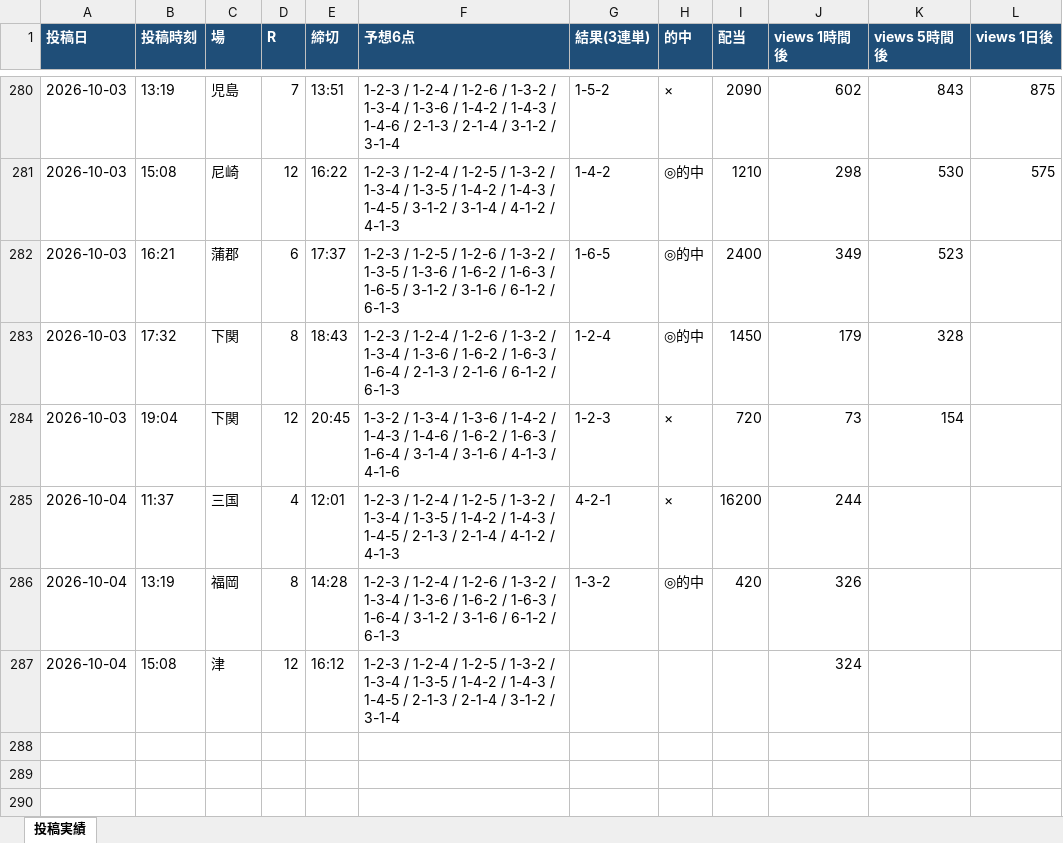
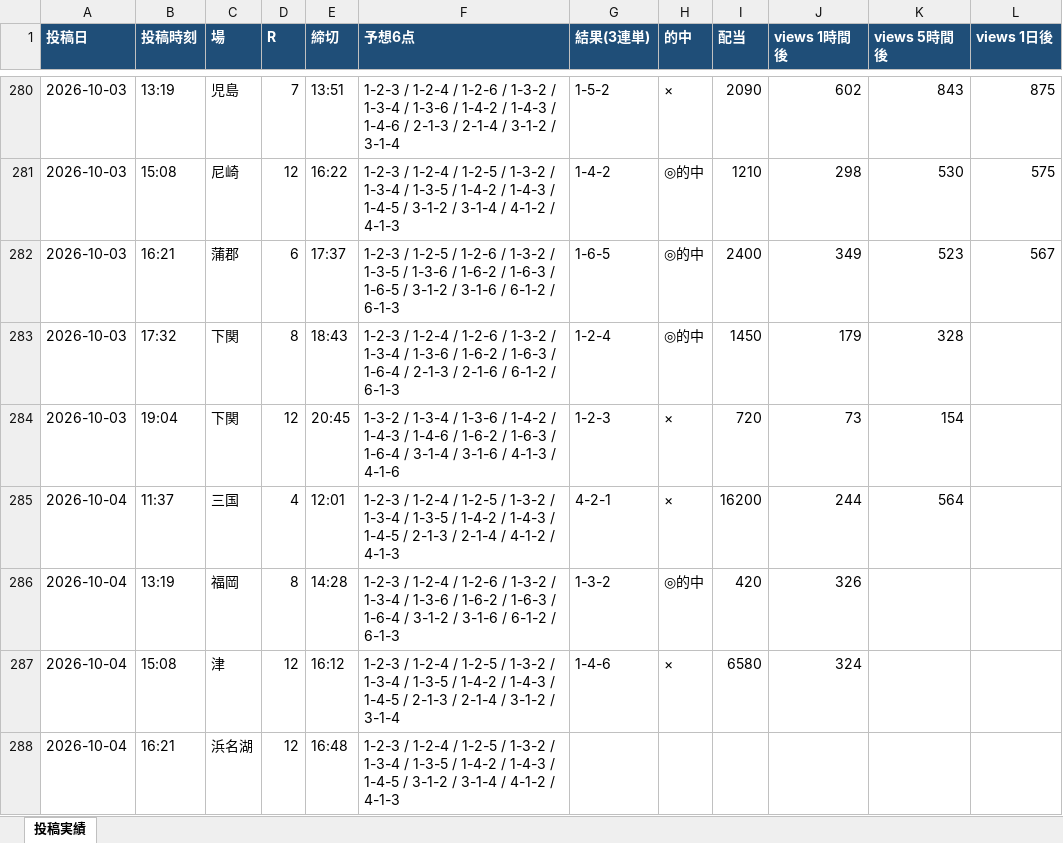
Before and after one commit to Growth37/kyotei-threads-bot, an Excel workbook: metrics.xlsx, sheet 投稿実績, drawn as a sheet; only a part is shown, gaps mark what is left out; values as stored, in another font and other column widths than the file's, no borders; the diff names each change by its address in the sheet, - before the commit and + after, or states it on an @@ line.

Commit message:
metrics: 表示回数/的中結果を更新

```diff
--- a/metrics.xlsx (sheet 投稿実績)
+++ b/metrics.xlsx (sheet 投稿実績)
-L282 (views 1日後): (empty)
+L282 (views 1日後): 567
-K285 (views 5時間後): (empty)
+K285 (views 5時間後): 564
-G287 (結果(3連単)): (empty)
+G287 (結果(3連単)): 1-4-6
-H287 (的中): (empty)
+H287 (的中): ×
-I287 (配当): (empty)
+I287 (配当): 6580
+row 288: 2026-10-04 | 16:21 | 浜名湖 | 12 | 16:48 | 1-2-3 / 1-2-4 / 1-2-5 / 1-3-2 / 1-3-4 / 1-3-5 / 1-4-2 / 1-4-3 / 1-4-5 / 3-1-2 / 3-1-4 / 4-1-2 / 4-1-3
```
Also changed, not shown: 2 other files.
